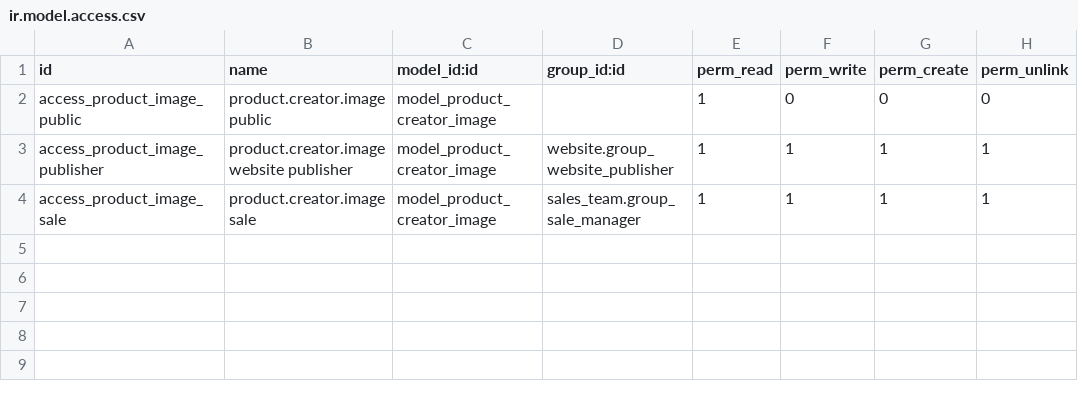
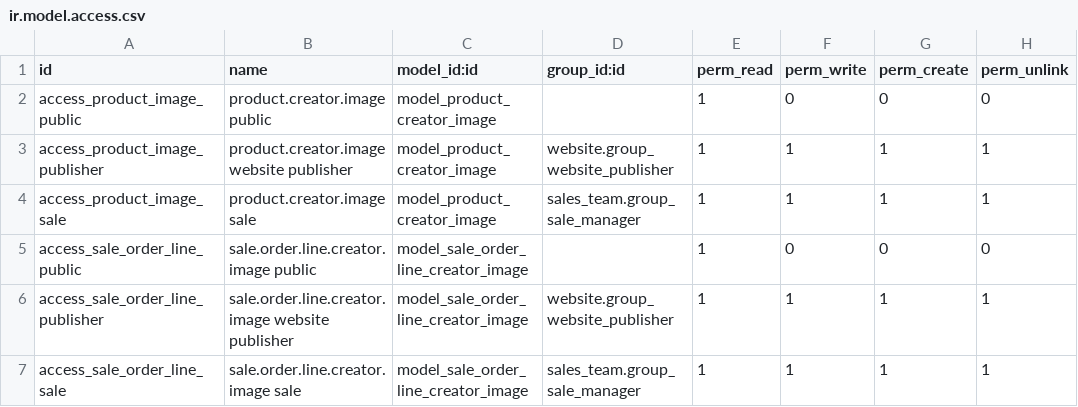
Before and after one commit to krocket/stage, a CSV file: customizable_t-shirt/security/ir.model.access.csv, drawn as a sheet; the diff names each change by its address in the sheet, - before the commit and + after, or states it on an @@ line.

```diff
--- a/customizable_t-shirt/security/ir.model.access.csv
+++ b/customizable_t-shirt/security/ir.model.access.csv
+row 5: access_sale_order_line_public | sale.order.line.creator.image public | model_sale_order_line_creator_image |  | 1 | 0 | 0 | 0
+row 6: access_sale_order_line_publisher | sale.order.line.creator.image website publisher | model_sale_order_line_creator_image | website.group_website_publisher | 1 | 1 | 1 | 1
+row 7: access_sale_order_line_sale | sale.order.line.creator.image sale | model_sale_order_line_creator_image | sales_team.group_sale_manager | 1 | 1 | 1 | 1
```
Also changed, not shown: 12 other files.
